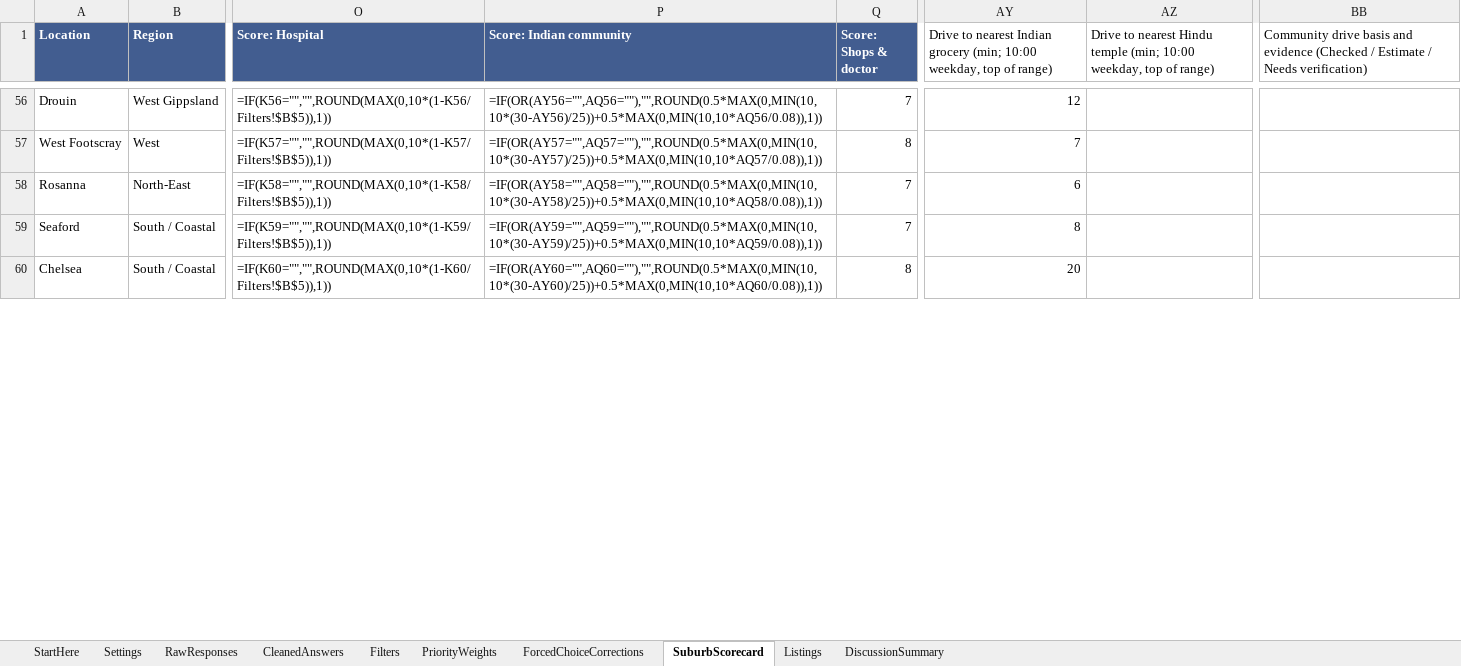
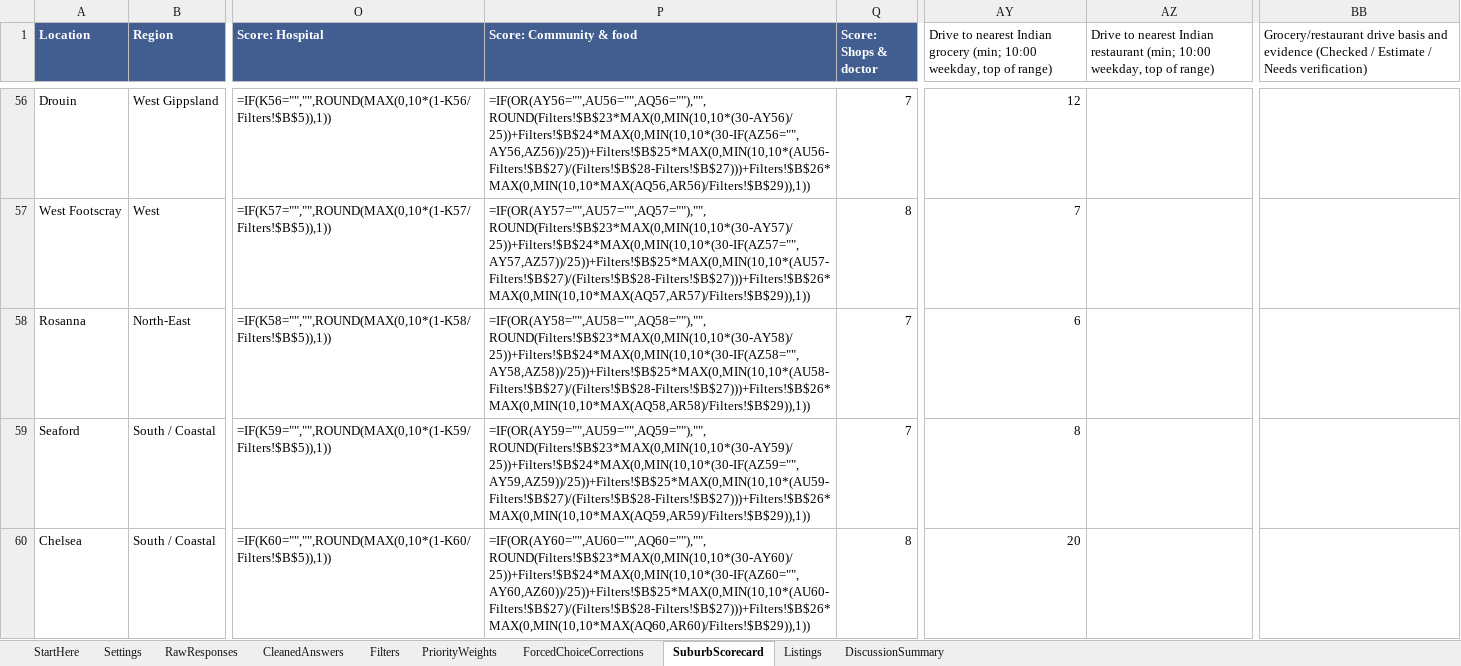
Before and after one commit to okgoogle13/parents-melbourne-move, an Excel workbook: Our Next Home — Family Relocation Scoring Model.xlsx, sheet SuburbScorecard, drawn as a sheet; only a part is shown, gaps mark what is left out; values as stored, in another font and other column widths than the file's, no borders; formulas without a stored value are shown as written; table styles not drawn; the diff covers the shown part only; the diff names each change by its address in the sheet, - before the commit and + after, or states it on an @@ line.

```diff
--- a/Our Next Home — Family Relocation Scoring Model.xlsx (sheet SuburbScorecard)
+++ b/Our Next Home — Family Relocation Scoring Model.xlsx (sheet SuburbScorecard)
-P1: Score: Indian community
+P1: Score: Community & food
-AZ1: …to nearest Hindu temple (min; 10:00…
+AZ1: …to nearest Indian restaurant (min; 10:00…
-BB1: Community drive basis…
+BB1: Grocery/restaurant drive basis…
-P56 (Score: Community & food): =IF(OR(AY56="",AQ56=""),"",ROUND(0.5*MAX(0,MIN(10,10*(30-AY56)/25))+0.5*MAX(0,MIN(10,10*AQ56/0.08)),1))
+P56 (Score: Community & food): =IF(OR(AY56="",AU56="",AQ56=""),"",ROUND(Filters!$B$23*MAX(0,MIN(10,10*(30-AY56)/25))+Filters!$B$24*MAX(0,MIN(10,10*(30-IF(AZ56="",AY56,AZ56))/25))+Filters!$B$25*MAX(0,MIN(10,10*(AU56-Filters!$B$27)/(Filters!$B$28-Filters!$B$27)))+Filters!$B$26*MAX(0,MIN(10,10*MAX(AQ56,AR56)/Filters!$B$29)),1))
-P57 (Score: Community & food): =IF(OR(AY57="",AQ57=""),"",ROUND(0.5*MAX(0,MIN(10,10*(30-AY57)/25))+0.5*MAX(0,MIN(10,10*AQ57/0.08)),1))
+P57 (Score: Community & food): =IF(OR(AY57="",AU57="",AQ57=""),"",ROUND(Filters!$B$23*MAX(0,MIN(10,10*(30-AY57)/25))+Filters!$B$24*MAX(0,MIN(10,10*(30-IF(AZ57="",AY57,AZ57))/25))+Filters!$B$25*MAX(0,MIN(10,10*(AU57-Filters!$B$27)/(Filters!$B$28-Filters!$B$27)))+Filters!$B$26*MAX(0,MIN(10,10*MAX(AQ57,AR57)/Filters!$B$29)),1))
-P58 (Score: Community & food): =IF(OR(AY58="",AQ58=""),"",ROUND(0.5*MAX(0,MIN(10,10*(30-AY58)/25))+0.5*MAX(0,MIN(10,10*AQ58/0.08)),1))
+P58 (Score: Community & food): =IF(OR(AY58="",AU58="",AQ58=""),"",ROUND(Filters!$B$23*MAX(0,MIN(10,10*(30-AY58)/25))+Filters!$B$24*MAX(0,MIN(10,10*(30-IF(AZ58="",AY58,AZ58))/25))+Filters!$B$25*MAX(0,MIN(10,10*(AU58-Filters!$B$27)/(Filters!$B$28-Filters!$B$27)))+Filters!$B$26*MAX(0,MIN(10,10*MAX(AQ58,AR58)/Filters!$B$29)),1))
-P59 (Score: Community & food): =IF(OR(AY59="",AQ59=""),"",ROUND(0.5*MAX(0,MIN(10,10*(30-AY59)/25))+0.5*MAX(0,MIN(10,10*AQ59/0.08)),1))
+P59 (Score: Community & food): =IF(OR(AY59="",AU59="",AQ59=""),"",ROUND(Filters!$B$23*MAX(0,MIN(10,10*(30-AY59)/25))+Filters!$B$24*MAX(0,MIN(10,10*(30-IF(AZ59="",AY59,AZ59))/25))+Filters!$B$25*MAX(0,MIN(10,10*(AU59-Filters!$B$27)/(Filters!$B$28-Filters!$B$27)))+Filters!$B$26*MAX(0,MIN(10,10*MAX(AQ59,AR59)/Filters!$B$29)),1))
-P60 (Score: Community & food): =IF(OR(AY60="",AQ60=""),"",ROUND(0.5*MAX(0,MIN(10,10*(30-AY60)/25))+0.5*MAX(0,MIN(10,10*AQ60/0.08)),1))
+P60 (Score: Community & food): =IF(OR(AY60="",AU60="",AQ60=""),"",ROUND(Filters!$B$23*MAX(0,MIN(10,10*(30-AY60)/25))+Filters!$B$24*MAX(0,MIN(10,10*(30-IF(AZ60="",AY60,AZ60))/25))+Filters!$B$25*MAX(0,MIN(10,10*(AU60-Filters!$B$27)/(Filters!$B$28-Filters!$B$27)))+Filters!$B$26*MAX(0,MIN(10,10*MAX(AQ60,AR60)/Filters!$B$29)),1))
```
Also changed, not shown: 66 edited cells elsewhere in this sheet, sheet Filters, 19 other files.
